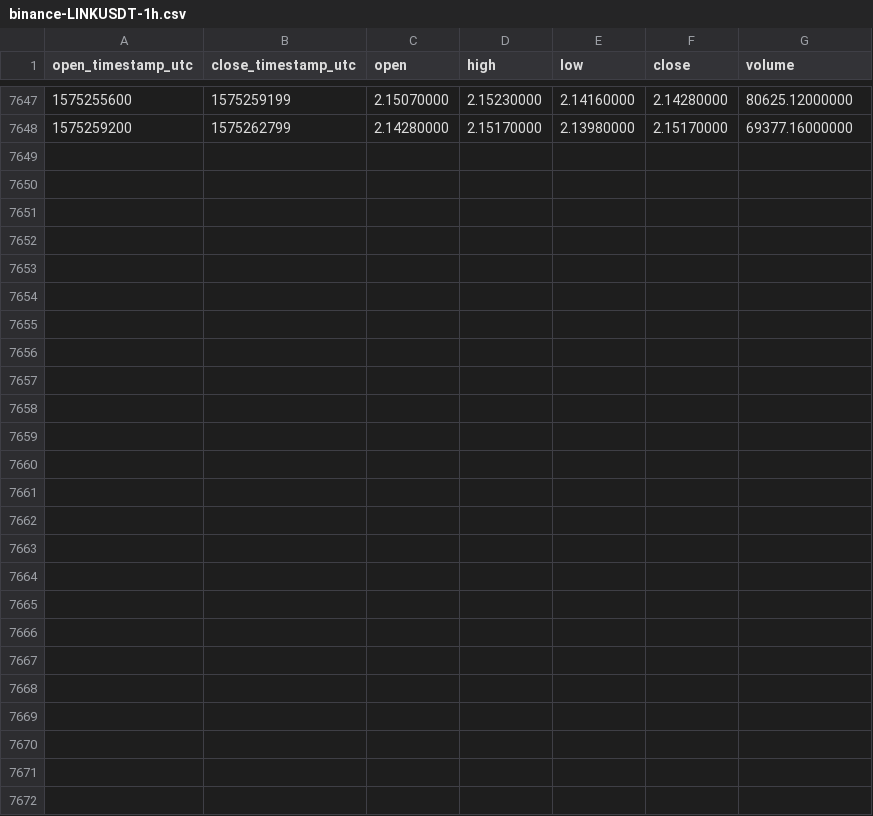
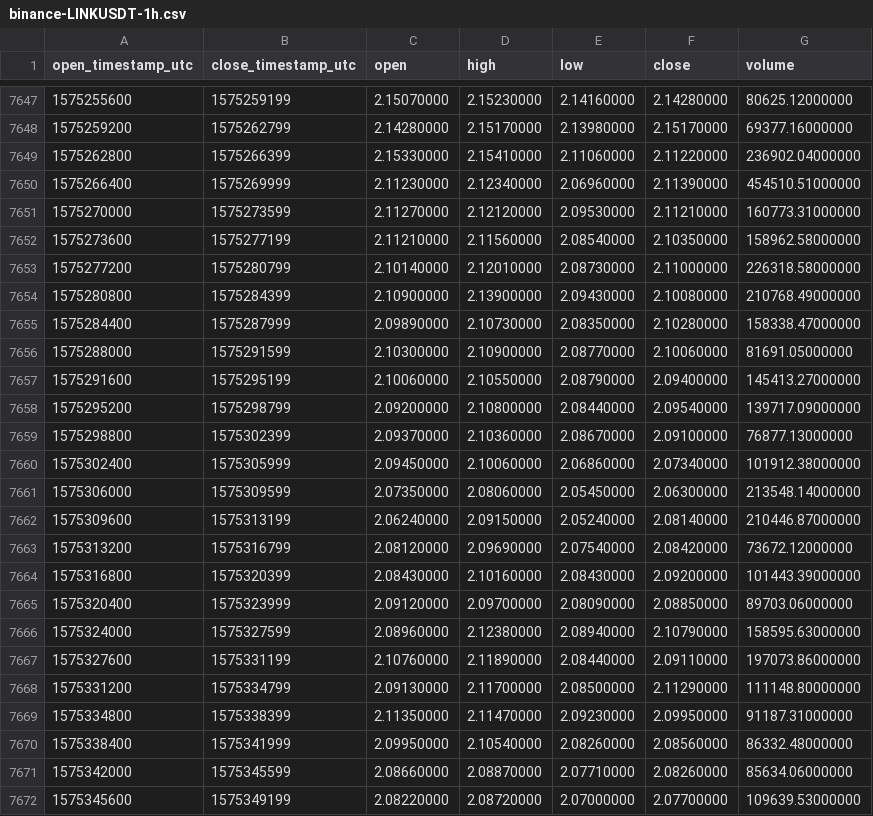
Before and after one commit to cryptobigbro/binance-LINKUSDT, a CSV file: binance-LINKUSDT-1h.csv, drawn as a sheet; only a part is shown, gaps mark what is left out; the diff names each change by its address in the sheet, - before the commit and + after, or states it on an @@ line.

Commit message:
Update OHLCV data.

```diff
--- a/binance-LINKUSDT-1h.csv
+++ b/binance-LINKUSDT-1h.csv
+row 7649: 1575262800 | 1575266399 | 2.15330000 | 2.15410000 | 2.11060000 | 2.11220000 | 236902.04000000
+row 7650: 1575266400 | 1575269999 | 2.11230000 | 2.12340000 | 2.06960000 | 2.11390000 | 454510.51000000
+row 7651: 1575270000 | 1575273599 | 2.11270000 | 2.12120000 | 2.09530000 | 2.11210000 | 160773.31000000
+row 7652: 1575273600 | 1575277199 | 2.11210000 | 2.11560000 | 2.08540000 | 2.10350000 | 158962.58000000
+row 7653: 1575277200 | 1575280799 | 2.10140000 | 2.12010000 | 2.08730000 | 2.11000000 | 226318.58000000
+row 7654: 1575280800 | 1575284399 | 2.10900000 | 2.13900000 | 2.09430000 | 2.10080000 | 210768.49000000
+row 7655: 1575284400 | 1575287999 | 2.09890000 | 2.10730000 | 2.08350000 | 2.10280000 | 158338.47000000
+row 7656: 1575288000 | 1575291599 | 2.10300000 | 2.10900000 | 2.08770000 | 2.10060000 | 81691.05000000
+row 7657: 1575291600 | 1575295199 | 2.10060000 | 2.10550000 | 2.08790000 | 2.09400000 | 145413.27000000
+row 7658: 1575295200 | 1575298799 | 2.09200000 | 2.10800000 | 2.08440000 | 2.09540000 | 139717.09000000
+row 7659: 1575298800 | 1575302399 | 2.09370000 | 2.10360000 | 2.08670000 | 2.09100000 | 76877.13000000
+row 7660: 1575302400 | 1575305999 | 2.09450000 | 2.10060000 | 2.06860000 | 2.07340000 | 101912.38000000
+row 7661: 1575306000 | 1575309599 | 2.07350000 | 2.08060000 | 2.05450000 | 2.06300000 | 213548.14000000
+row 7662: 1575309600 | 1575313199 | 2.06240000 | 2.09150000 | 2.05240000 | 2.08140000 | 210446.87000000
+row 7663: 1575313200 | 1575316799 | 2.08120000 | 2.09690000 | 2.07540000 | 2.08420000 | 73672.12000000
+row 7664: 1575316800 | 1575320399 | 2.08430000 | 2.10160000 | 2.08430000 | 2.09200000 | 101443.39000000
+row 7665: 1575320400 | 1575323999 | 2.09120000 | 2.09700000 | 2.08090000 | 2.08850000 | 89703.06000000
+row 7666: 1575324000 | 1575327599 | 2.08960000 | 2.12380000 | 2.08940000 | 2.10790000 | 158595.63000000
+row 7667: 1575327600 | 1575331199 | 2.10760000 | 2.11890000 | 2.08440000 | 2.09110000 | 197073.86000000
+row 7668: 1575331200 | 1575334799 | 2.09130000 | 2.11700000 | 2.08500000 | 2.11290000 | 111148.80000000
+row 7669: 1575334800 | 1575338399 | 2.11350000 | 2.11470000 | 2.09230000 | 2.09950000 | 91187.31000000
+row 7670: 1575338400 | 1575341999 | 2.09950000 | 2.10540000 | 2.08260000 | 2.08560000 | 86332.48000000
+row 7671: 1575342000 | 1575345599 | 2.08660000 | 2.08870000 | 2.07710000 | 2.08260000 | 85634.06000000
+row 7672: 1575345600 | 1575349199 | 2.08220000 | 2.08720000 | 2.07000000 | 2.07700000 | 109639.53000000
```
Also changed, not shown: binance-LINKUSDT-1d.csv.
